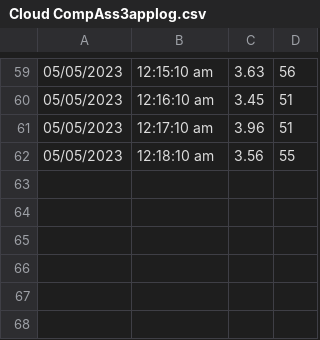
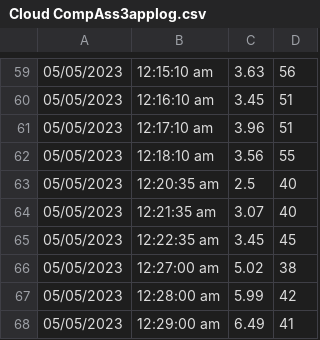
Before and after one commit to bluwhalee/Primes-Docker, a CSV file: Cloud CompAss3applog.csv, drawn as a sheet; only a part is shown, gaps mark what is left out; the diff names each change by its address in the sheet, - before the commit and + after, or states it on an @@ line.

```diff
--- a/Cloud CompAss3applog.csv
+++ b/Cloud CompAss3applog.csv
+row 63: 05/05/2023 | 12:20:35 am | 2.5 | 40
+row 64: 05/05/2023 | 12:21:35 am | 3.07 | 40
+row 65: 05/05/2023 | 12:22:35 am | 3.45 | 45
+row 66: 05/05/2023 | 12:27:00 am | 5.02 | 38
+row 67: 05/05/2023 | 12:28:00 am | 5.99 | 42
+row 68: 05/05/2023 | 12:29:00 am | 6.49 | 41
```
Also changed, not shown: 2 other files.
